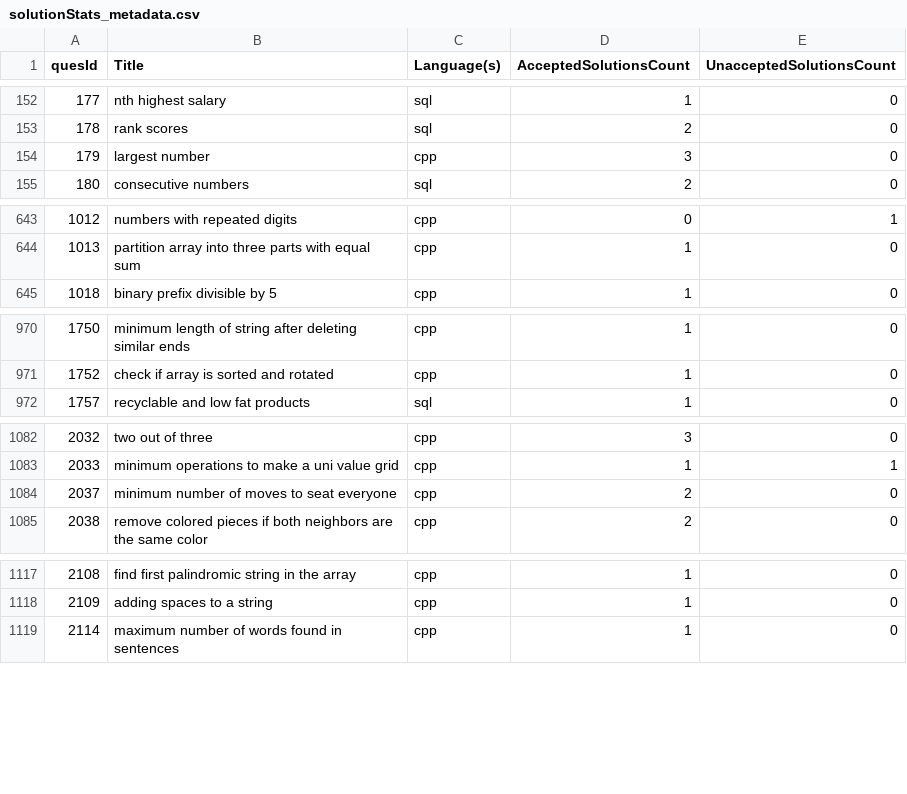
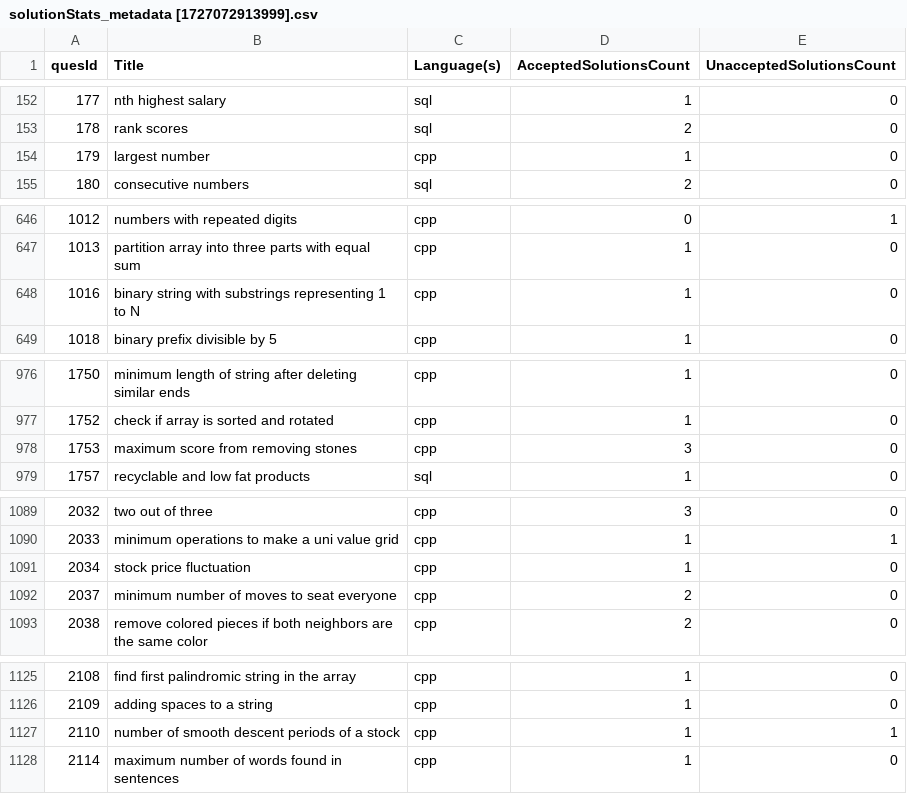
Before and after one commit to shivanshsanoria1/LeetcodeSolutions, a CSV file: helper/metadata/solutionStats_metadata [1727072913999].csv (was helper/metadata/solutionStats_metadata.csv), drawn as a sheet; only a part is shown, gaps mark what is left out; the diff covers the shown part only.

Commit message:
LC CPP, updated solution-stats csv

```diff
--- a/helper/metadata/solutionStats_metadata.csv
+++ b/helper/metadata/solutionStats_metadata [1727072913999].csv
@@ -153,3 +153,3 @@ quesId,Title,Language(s),AcceptedSolutionsCount,UnacceptedSolutionsCount
 178,rank scores,sql,2,0
-179,largest number,cpp,3,0
+179,largest number,cpp,1,0
 180,consecutive numbers,sql,2,0
@@ -644,2 +647,3 @@ quesId,Title,Language(s),AcceptedSolutionsCount,UnacceptedSolutionsCount
 1013,partition array into three parts with equal sum,cpp,1,0
+1016,binary string with substrings representing 1 to N,cpp,1,0
 1018,binary prefix divisible by 5,cpp,1,0
@@ -971,2 +977,3 @@ quesId,Title,Language(s),AcceptedSolutionsCount,UnacceptedSolutionsCount
 1752,check if array is sorted and rotated,cpp,1,0
+1753,maximum score from removing stones,cpp,3,0
 1757,recyclable and low fat products,sql,1,0
@@ -1083,2 +1090,3 @@ quesId,Title,Language(s),AcceptedSolutionsCount,UnacceptedSolutionsCount
 2033,minimum operations to make a uni value grid,cpp,1,1
+2034,stock price fluctuation,cpp,1,0
 2037,minimum number of moves to seat everyone,cpp,2,0
@@ -1118,2 +1126,3 @@ quesId,Title,Language(s),AcceptedSolutionsCount,UnacceptedSolutionsCount
 2109,adding spaces to a string,cpp,1,0
+2110,number of smooth descent periods of a stock,cpp,1,1
 2114,maximum number of words found in sentences,cpp,1,0
```
Also changed, not shown: 8 added rows and 1 edited cell elsewhere in this file, 21 other files.
